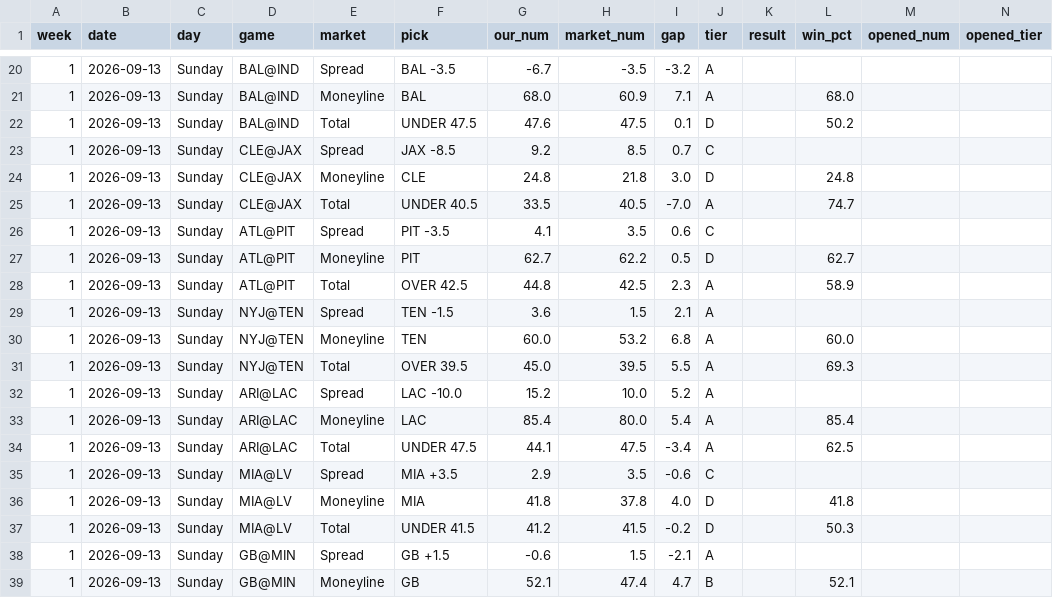
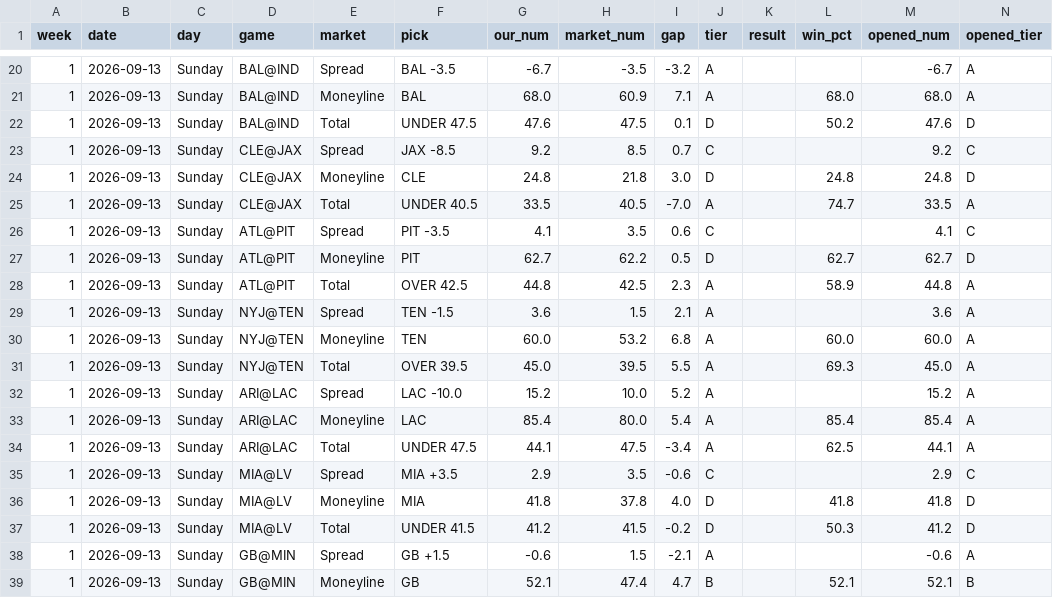
Before and after one commit to fourty2se7en/nfl-card, a CSV file: scripts/ledger_week1.csv, drawn as a sheet; only a part is shown, gaps mark what is left out; the diff covers the shown part only.

```diff
--- a/scripts/ledger_week1.csv
+++ b/scripts/ledger_week1.csv
@@ -20,20 +20,20 @@ week,date,day,game,market,pick,our_num,market_num,gap,tier,result,win_pct,opened
-1,2026-09-13,Sunday,BAL@IND,Spread,BAL -3.5,-6.7,-3.5,-3.2,A,,,,
-1,2026-09-13,Sunday,BAL@IND,Moneyline,BAL,68.0,60.9,7.1,A,,68.0,,
-1,2026-09-13,Sunday,BAL@IND,Total,UNDER 47.5,47.6,47.5,0.1,D,,50.2,,
-1,2026-09-13,Sunday,CLE@JAX,Spread,JAX -8.5,9.2,8.5,0.7,C,,,,
-1,2026-09-13,Sunday,CLE@JAX,Moneyline,CLE,24.8,21.8,3.0,D,,24.8,,
-1,2026-09-13,Sunday,CLE@JAX,Total,UNDER 40.5,33.5,40.5,-7.0,A,,74.7,,
-1,2026-09-13,Sunday,ATL@PIT,Spread,PIT -3.5,4.1,3.5,0.6,C,,,,
-1,2026-09-13,Sunday,ATL@PIT,Moneyline,PIT,62.7,62.2,0.5,D,,62.7,,
-1,2026-09-13,Sunday,ATL@PIT,Total,OVER 42.5,44.8,42.5,2.3,A,,58.9,,
-1,2026-09-13,Sunday,NYJ@TEN,Spread,TEN -1.5,3.6,1.5,2.1,A,,,,
-1,2026-09-13,Sunday,NYJ@TEN,Moneyline,TEN,60.0,53.2,6.8,A,,60.0,,
-1,2026-09-13,Sunday,NYJ@TEN,Total,OVER 39.5,45.0,39.5,5.5,A,,69.3,,
-1,2026-09-13,Sunday,ARI@LAC,Spread,LAC -10.0,15.2,10.0,5.2,A,,,,
-1,2026-09-13,Sunday,ARI@LAC,Moneyline,LAC,85.4,80.0,5.4,A,,85.4,,
-1,2026-09-13,Sunday,ARI@LAC,Total,UNDER 47.5,44.1,47.5,-3.4,A,,62.5,,
-1,2026-09-13,Sunday,MIA@LV,Spread,MIA +3.5,2.9,3.5,-0.6,C,,,,
-1,2026-09-13,Sunday,MIA@LV,Moneyline,MIA,41.8,37.8,4.0,D,,41.8,,
-1,2026-09-13,Sunday,MIA@LV,Total,UNDER 41.5,41.2,41.5,-0.2,D,,50.3,,
-1,2026-09-13,Sunday,GB@MIN,Spread,GB +1.5,-0.6,1.5,-2.1,A,,,,
-1,2026-09-13,Sunday,GB@MIN,Moneyline,GB,52.1,47.4,4.7,B,,52.1,,
+1,2026-09-13,Sunday,BAL@IND,Spread,BAL -3.5,-6.7,-3.5,-3.2,A,,,-6.7,A
+1,2026-09-13,Sunday,BAL@IND,Moneyline,BAL,68.0,60.9,7.1,A,,68.0,68.0,A
+1,2026-09-13,Sunday,BAL@IND,Total,UNDER 47.5,47.6,47.5,0.1,D,,50.2,47.6,D
+1,2026-09-13,Sunday,CLE@JAX,Spread,JAX -8.5,9.2,8.5,0.7,C,,,9.2,C
+1,2026-09-13,Sunday,CLE@JAX,Moneyline,CLE,24.8,21.8,3.0,D,,24.8,24.8,D
+1,2026-09-13,Sunday,CLE@JAX,Total,UNDER 40.5,33.5,40.5,-7.0,A,,74.7,33.5,A
+1,2026-09-13,Sunday,ATL@PIT,Spread,PIT -3.5,4.1,3.5,0.6,C,,,4.1,C
+1,2026-09-13,Sunday,ATL@PIT,Moneyline,PIT,62.7,62.2,0.5,D,,62.7,62.7,D
+1,2026-09-13,Sunday,ATL@PIT,Total,OVER 42.5,44.8,42.5,2.3,A,,58.9,44.8,A
+1,2026-09-13,Sunday,NYJ@TEN,Spread,TEN -1.5,3.6,1.5,2.1,A,,,3.6,A
+1,2026-09-13,Sunday,NYJ@TEN,Moneyline,TEN,60.0,53.2,6.8,A,,60.0,60.0,A
+1,2026-09-13,Sunday,NYJ@TEN,Total,OVER 39.5,45.0,39.5,5.5,A,,69.3,45.0,A
+1,2026-09-13,Sunday,ARI@LAC,Spread,LAC -10.0,15.2,10.0,5.2,A,,,15.2,A
+1,2026-09-13,Sunday,ARI@LAC,Moneyline,LAC,85.4,80.0,5.4,A,,85.4,85.4,A
+1,2026-09-13,Sunday,ARI@LAC,Total,UNDER 47.5,44.1,47.5,-3.4,A,,62.5,44.1,A
+1,2026-09-13,Sunday,MIA@LV,Spread,MIA +3.5,2.9,3.5,-0.6,C,,,2.9,C
+1,2026-09-13,Sunday,MIA@LV,Moneyline,MIA,41.8,37.8,4.0,D,,41.8,41.8,D
+1,2026-09-13,Sunday,MIA@LV,Total,UNDER 41.5,41.2,41.5,-0.2,D,,50.3,41.2,D
+1,2026-09-13,Sunday,GB@MIN,Spread,GB +1.5,-0.6,1.5,-2.1,A,,,-0.6,A
+1,2026-09-13,Sunday,GB@MIN,Moneyline,GB,52.1,47.4,4.7,B,,52.1,52.1,B
```
Also changed, not shown: 56 edited cells elsewhere in this file, scripts/ledger_history.csv, site/ledger_week1.csv, 4 other files.
